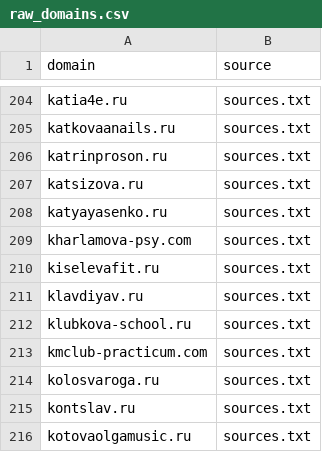
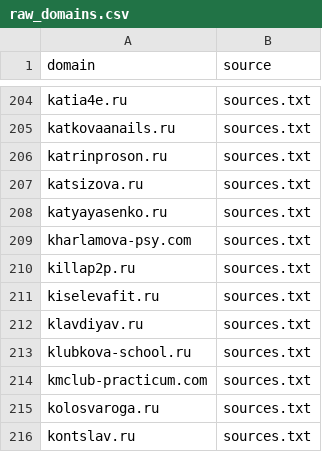
Before and after one commit to xlollypop22/rf-online-schools-registry., a CSV file: data/raw_domains.csv, drawn as a sheet; only a part is shown, gaps mark what is left out; the shorter side is filled out with more unchanged rows.

```diff
--- a/data/raw_domains.csv
+++ b/data/raw_domains.csv
@@ -209,2 +209,3 @@ katyayasenko.ru,sources.txt
 kharlamova-psy.com,sources.txt
+killap2p.ru,sources.txt
 kiselevafit.ru,sources.txt
```
Also changed, not shown: data/registry_enriched.csv, data/registry_final.csv.
